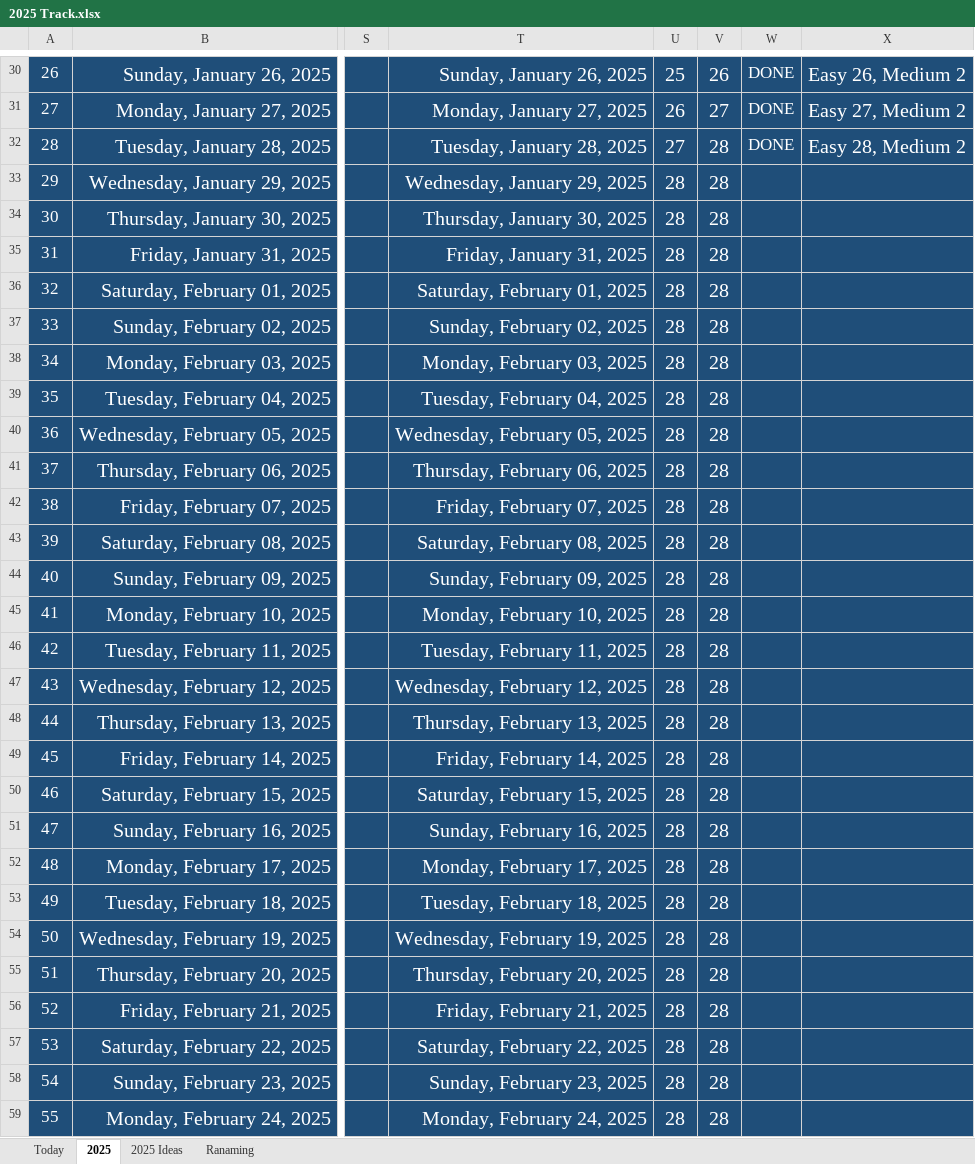
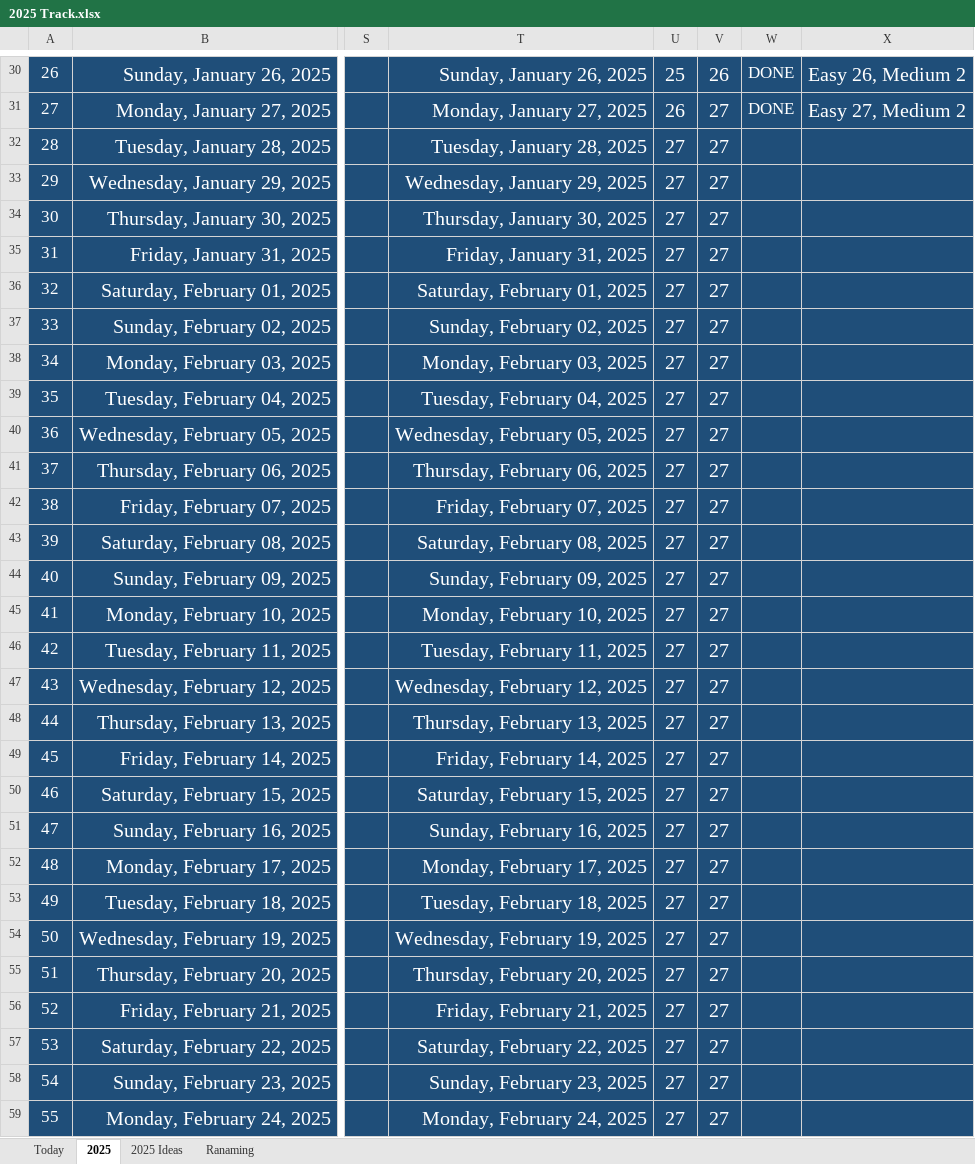
Before and after one commit to Mostafa-El-Masry/MyHub, an Excel workbook: 2025 Track.xlsx, sheet 2025, drawn as a sheet; only a part is shown, gaps mark what is left out; values as stored, in another font and other column widths than the file's, no borders; the diff covers the shown part only; the diff names each change by its address in the sheet, - before the commit and + after, or states it on an @@ line.

Commit message:
table update

```diff
--- a/2025 Track.xlsx (sheet 2025)
+++ b/2025 Track.xlsx (sheet 2025)
-V32:V59: 28
+V32:V59: 27
-W32: DONE
+W32: (empty)
-X32: Easy 28, Medium 2
+X32: (empty)
-U33:U59: 28
+U33:U59: 27
```
Also changed, not shown: 1250 edited cells elsewhere in this sheet, sheet Ranaming, sheet Today, 3 other files.
